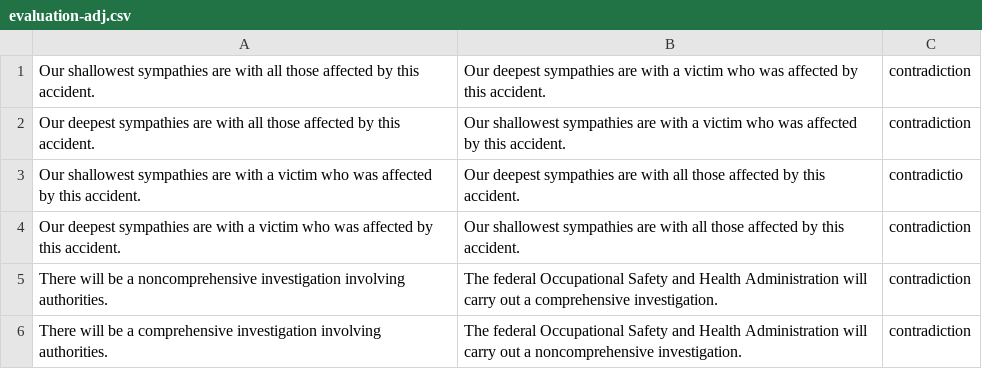
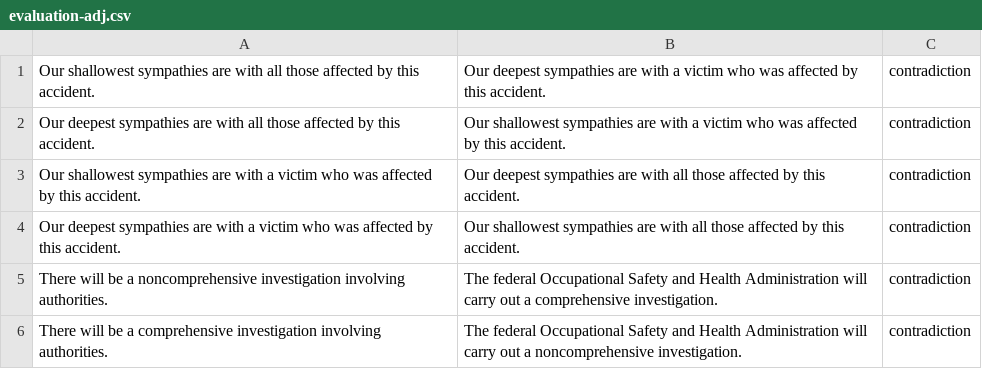
Before and after one commit to stefanDeveloper/inference, a CSV file: data/evaluation-adj.csv, drawn as a sheet; only a part is shown.

Commit message:
Fix typo

```diff
--- a/data/evaluation-adj.csv
+++ b/data/evaluation-adj.csv
@@ -2,3 +2,3 @@ Our shallowest sympathies are with all those affected by this accident.,Our deep
 Our deepest sympathies are with all those affected by this accident.,Our shallowest sympathies are with a victim who was affected by this accident.,contradiction
-Our shallowest sympathies are with a victim who was affected by this accident.,Our deepest sympathies are with all those affected by this accident.,contradictio
+Our shallowest sympathies are with a victim who was affected by this accident.,Our deepest sympathies are with all those affected by this accident.,contradiction
 Our deepest sympathies are with a victim who was affected by this accident.,Our shallowest sympathies are with all those affected by this accident.,contradiction
```
